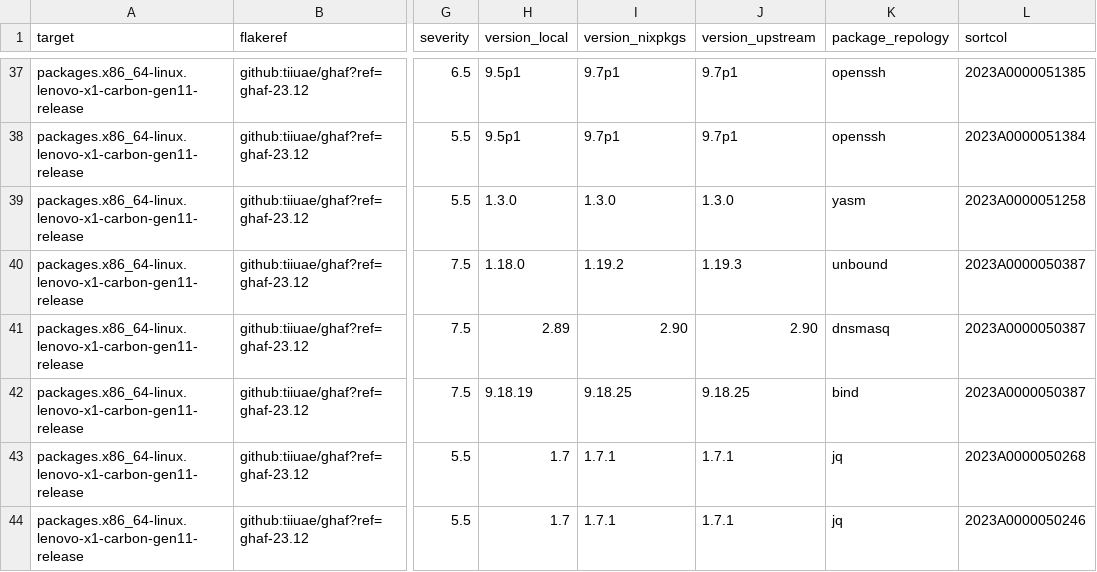
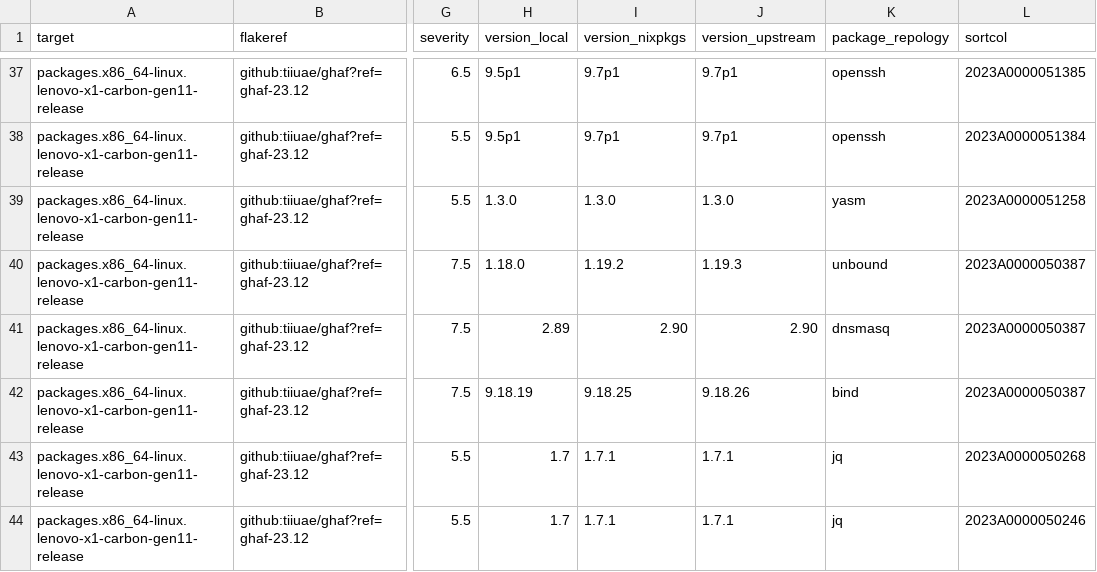
Before and after one commit to tiiuae/ghafscan, a CSV file: reports/ghaf-23.12/data.csv, drawn as a sheet; only a part is shown, gaps mark what is left out; the diff covers the shown part only; the diff names each change by its address in the sheet, - before the commit and + after, or states it on an @@ line.

```diff
--- a/reports/ghaf-23.12/data.csv
+++ b/reports/ghaf-23.12/data.csv
-J42 (version_upstream): 9.18.25
+J42 (version_upstream): 9.18.26
```
Also changed, not shown: 8 edited cells elsewhere in this file, 5 other files.
